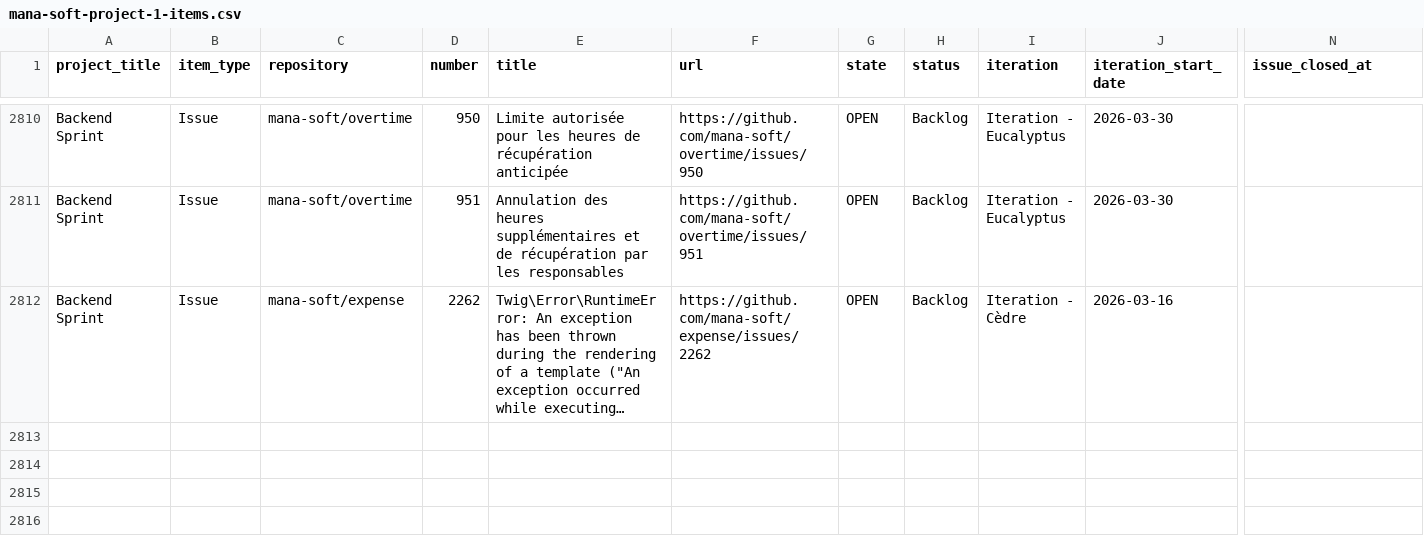
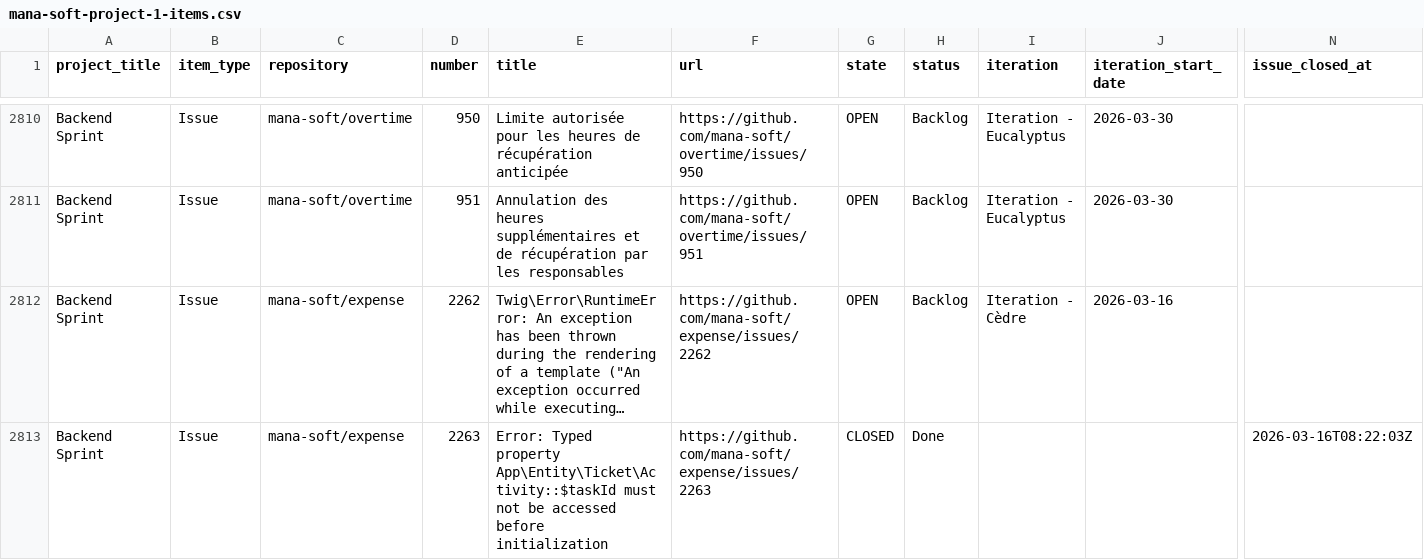
Before and after one commit to siven76/dev-dashboard, a CSV file: docs/briefs/mana-soft-project-1-items.csv, drawn as a sheet; only a part is shown, gaps mark what is left out; long unchanged cells end in …; rows hold the shown columns only; the diff names each change by its address in the sheet, - before the commit and + after, or states it on an @@ line.

```diff
--- a/docs/briefs/mana-soft-project-1-items.csv
+++ b/docs/briefs/mana-soft-project-1-items.csv
+row 2813: Backend Sprint | Issue | mana-soft/expense | 2263 | Error: Typed property App\Entity\Ticket\Activity::$taskId must not be accessed before initialization | https://github.com/mana-soft/expense/issues/2263 | CLOSED | Done |  |  | 2026-03-16T08:22:03Z
```
Also changed, not shown: 1 other file.
